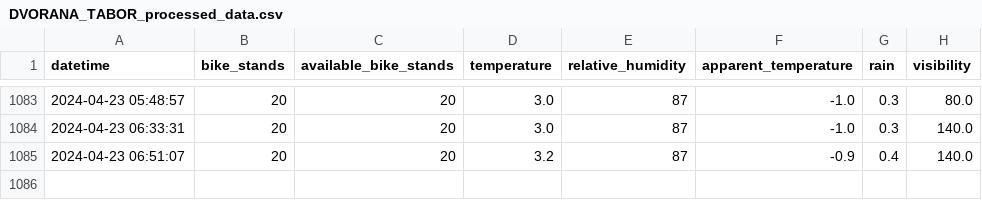
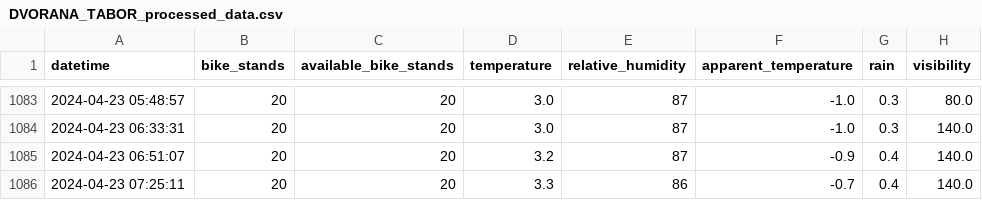
Before and after one commit to lanaben/MBajk-prediction-app, a CSV file: reference_data/processed/DVORANA_TABOR_processed_data.csv, drawn as a sheet; only a part is shown, gaps mark what is left out; the diff names each change by its address in the sheet, - before the commit and + after, or states it on an @@ line.

Commit message:
Track referenced processed data.

```diff
--- a/reference_data/processed/DVORANA_TABOR_processed_data.csv
+++ b/reference_data/processed/DVORANA_TABOR_processed_data.csv
+row 1086: 2024-04-23 07:25:11 | 20 | 20 | 3.3 | 86 | -0.7 | 0.4 | 140.0
```
Also changed, not shown: reference_data/processed/GORKEGA_UL._-_OS_FRANCETA_PRESERNA_processed_data.csv, reference_data/processed/GOSPOSVETSKA_C._-_III._GIMNAZIJA_processed_data.csv, 26 other files.
